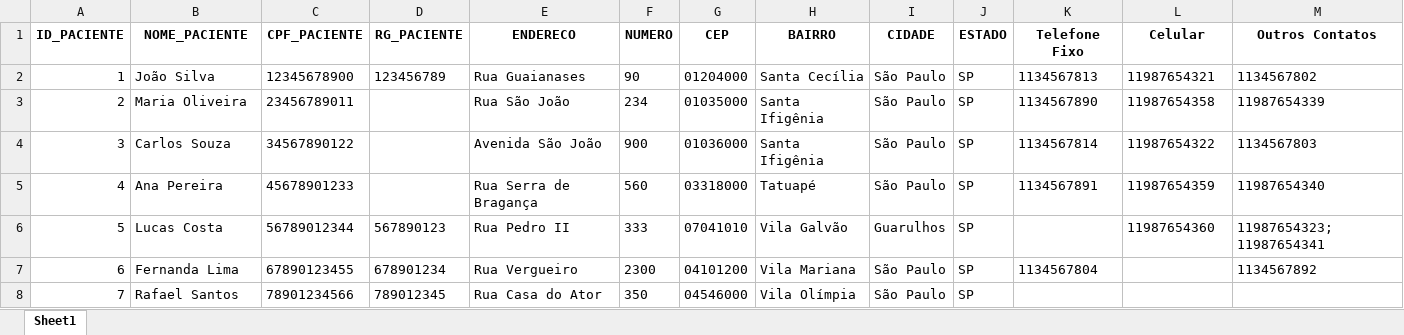
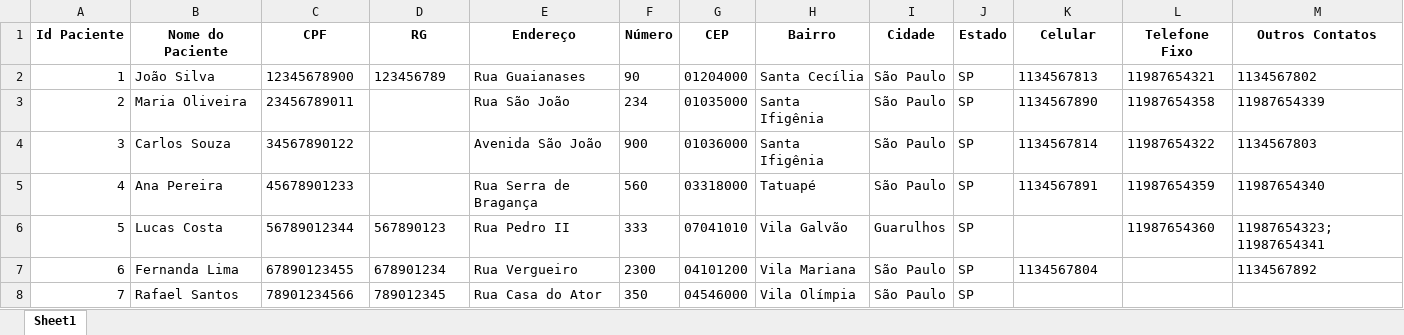
Before and after one commit to DiegoFroehlichLeal/testeImportacao, an Excel workbook: Scripts/cliniclaudio_Dr Claudio/Pacientes.xlsx, sheet Sheet1, drawn as a sheet; only a part is shown; values as stored, in another font and other column widths than the file's, no borders; removed rows and columns are numbered as before the commit, all else as after; the diff names each change by its address in the sheet, - before the commit and + after, or states it on an @@ line.

```diff
--- a/Scripts/cliniclaudio_Dr Claudio/Pacientes.xlsx (sheet Sheet1)
+++ b/Scripts/cliniclaudio_Dr Claudio/Pacientes.xlsx (sheet Sheet1)
-row 1: ID_PACIENTE | NOME_PACIENTE | CPF_PACIENTE | RG_PACIENTE | ENDERECO | NUMERO | CEP | BAIRRO | CIDADE | ESTADO | Telefone Fixo | Celular | Outros Contatos
+row 1: Id Paciente | Nome do Paciente | CPF | RG | Endereço | Número | CEP | Bairro | Cidade | Estado | Celular | Telefone Fixo | Outros Contatos
```
Also changed, not shown: Scripts/cliniclaudio_Dr Claudio/Agendamentos.xlsx, Scripts/cliniclaudio_Dr Claudio/CPF_INVALIDO.xlsx, 1 other file.
